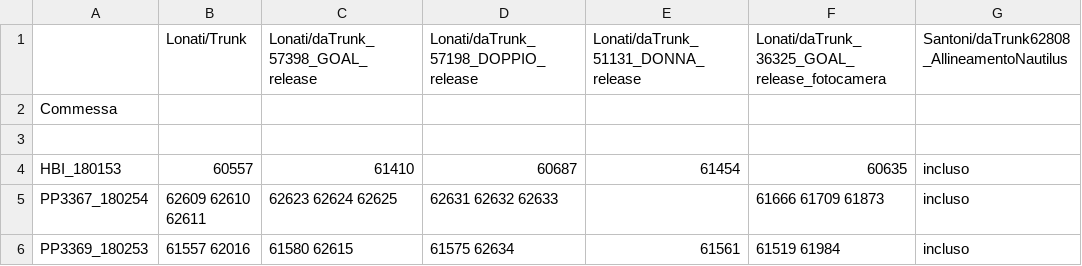
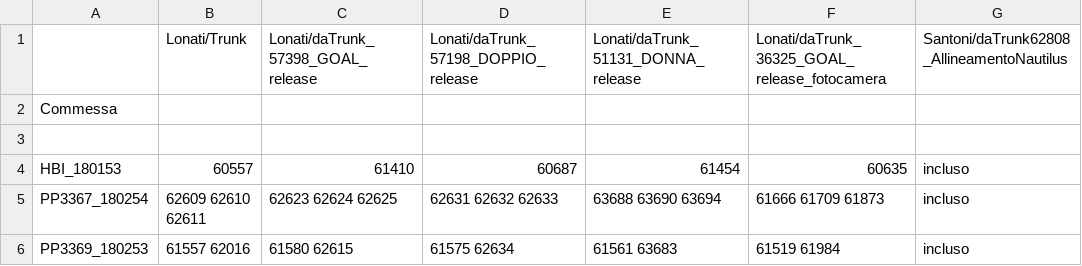
Before and after one commit to foffux/TicketsManagement, a CSV file: Commesse&Sw_XQ.csv, drawn as a sheet.

Commit message:
Aggiornamento Nautilus per le commesse XQ

```diff
--- a/Commesse&Sw_XQ.csv
+++ b/Commesse&Sw_XQ.csv
@@ -4,3 +4,3 @@ Commessa,,,,,,
 HBI_180153,60557,61410,60687,61454,60635,incluso
-PP3367_180254,62609 62610 62611,62623 62624 62625,62631 62632 62633,,61666 61709 61873,incluso
-PP3369_180253,61557 62016,61580 62615,61575 62634,61561,61519 61984,incluso
+PP3367_180254,62609 62610 62611,62623 62624 62625,62631 62632 62633,63688 63690 63694,61666 61709 61873,incluso
+PP3369_180253,61557 62016,61580 62615,61575 62634,61561 63683,61519 61984,incluso
```
